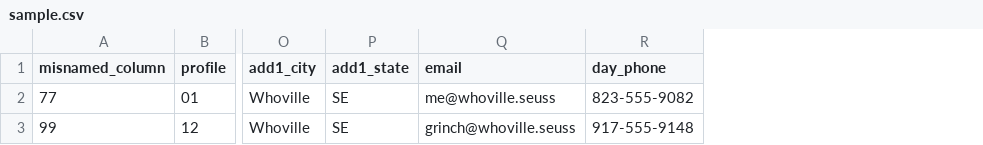
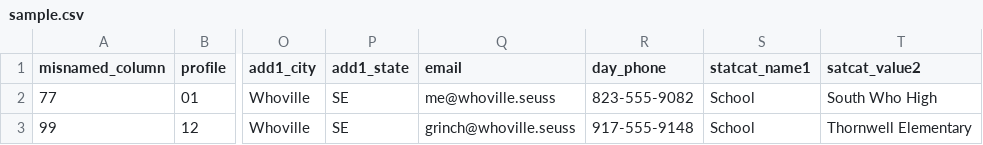
Before and after one commit to EquinoxOpenLibraryInitiative/migration-tools, a CSV file: patron_loader/sample.csv, drawn as a sheet; only a part is shown, gaps mark what is left out; the diff names each change by its address in the sheet, - before the commit and + after, or states it on an @@ line.

Commit message:
adding stat cat examples to sample.csv

```diff
--- a/patron_loader/sample.csv
+++ b/patron_loader/sample.csv
+column S (statcat_name1), rows 2-3: School | School
+column T (satcat_value2), rows 2-3: South Who High | Thornwell Elementary
```
